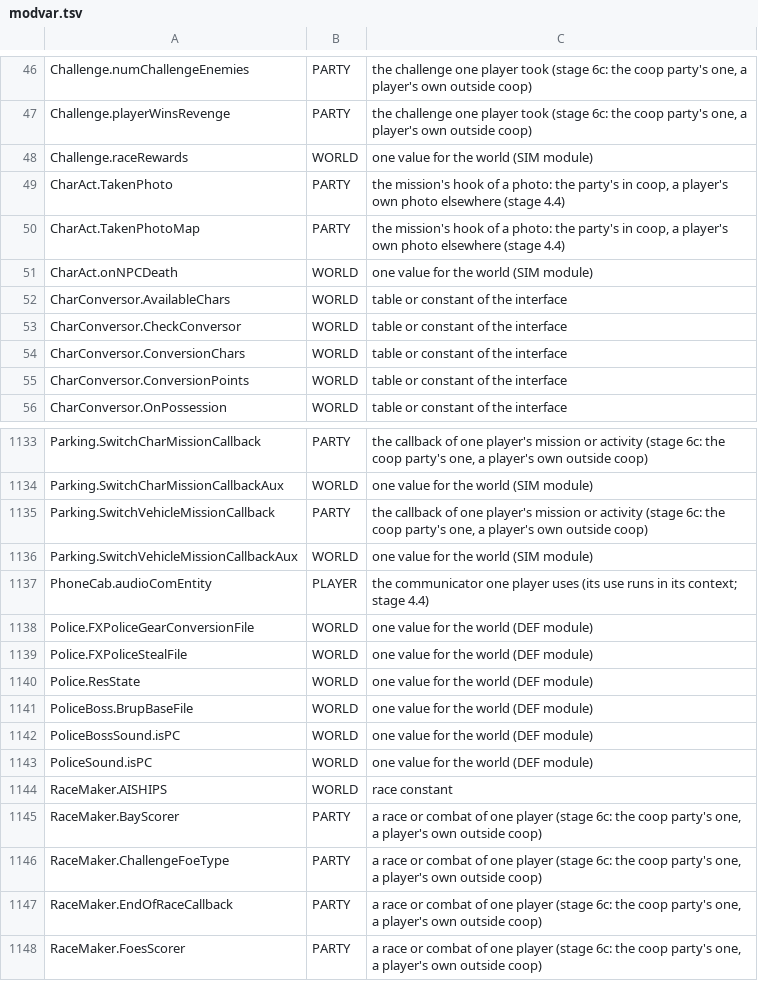
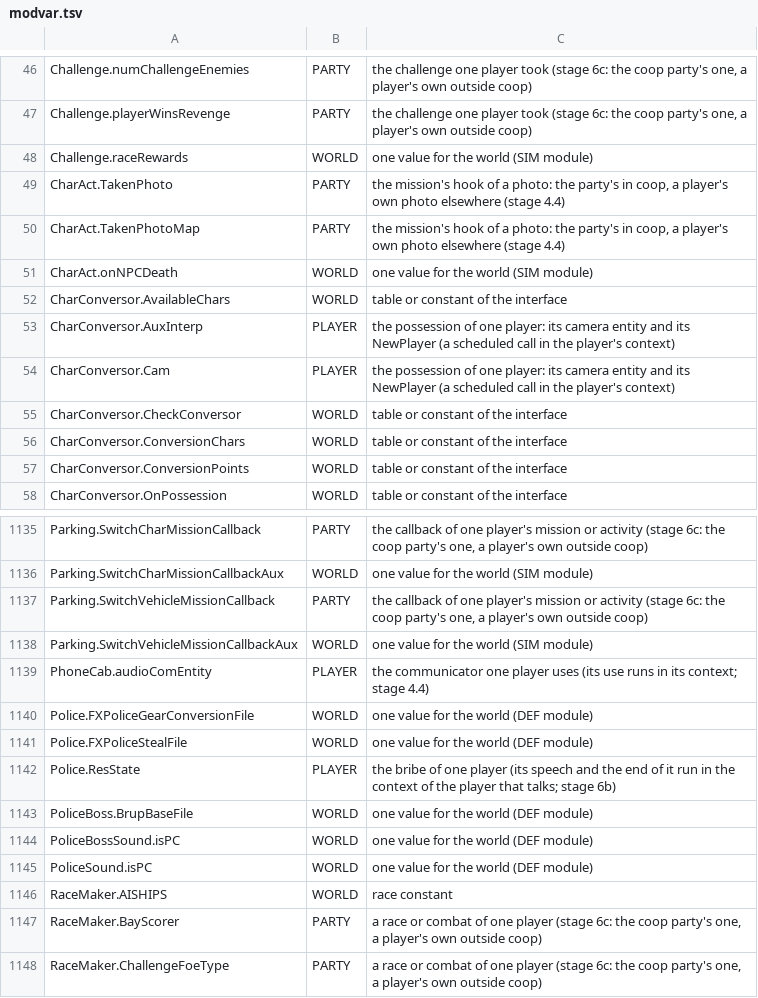
Before and after one commit to Blackwolf1337/scrapland, a TSV file: tools/script/netclass/modvar.tsv, drawn as a sheet; only a part is shown, gaps mark what is left out; the shorter side is filled out with more unchanged rows.

Commit message:
MP2 stage 6b, free activities part b: another character on the client, possession, client-started flows, police per player
The instance sets a joining player's ActCtrl as a journaled script set and cActCtrl has a serial, so a rollback
never restores a state of another controller (the client CHECK t >= f1 with Bishop). On sandbox and free roam the
character class follows the player's Char save variable; PLAYER save variables a level start sets in the world
context go to each joining player; class libraries are preloaded on instance and client. EnterMatrix plays on the
network. CharConversor.Cam and AuxInterp are per player, possession refuses another player's body, a busy conversor
refuses at once. PlayFlow.c shows a flow's start on the client at the key press (possession flash, conversor,
elevator and teleporter camera, metro map, movie HUD) until the server hands over or 3 s pass. Camera links and
world-context camera settings go to the camera's owner, elevator events run in the rider's context, Police.ResState
per player. Test verbs press and goto, flowfeel.py.

Gates: 8 scenarios equal to single player (possess, conv, convexit, metro, news, bribe, bribe-poor, phonecab);
twoconv 15/15, twopress 17/17, twoposs 16/16, twonews 12/12 and 11/11, twoalarm 11/13 and 9/11 (known GearMissile
mirror field); audits 0; flows within one frame of single player at 0, 50 and 150 ms, no correction at the hand-over.
Regress 285/294 (same 9), golden 1481, levels 29/29, solo equal. Open: a refused possession still flashes, MoveLevel
elevators not started on the client, GDB Bishop 3 to 4 corrections a minute.

```diff
--- a/tools/script/netclass/modvar.tsv
+++ b/tools/script/netclass/modvar.tsv
@@ -52,2 +52,4 @@ CharAct.onNPCDeath	WORLD	one value for the world (SIM module)
 CharConversor.AvailableChars	WORLD	table or constant of the interface
+CharConversor.AuxInterp	PLAYER	the possession of one player: its camera entity and its NewPlayer (a scheduled call in the player's context)
+CharConversor.Cam	PLAYER	the possession of one player: its camera entity and its NewPlayer (a scheduled call in the player's context)
 CharConversor.CheckConversor	WORLD	table or constant of the interface
@@ -1139,3 +1141,3 @@ Police.FXPoliceGearConversionFile	WORLD	one value for the world (DEF module)
 Police.FXPoliceStealFile	WORLD	one value for the world (DEF module)
-Police.ResState	WORLD	one value for the world (DEF module)
+Police.ResState	PLAYER	the bribe of one player (its speech and the end of it run in the context of the player that talks; stage 6b)
 PoliceBoss.BrupBaseFile	WORLD	one value for the world (DEF module)
```
Also changed, not shown: 27 other files.
